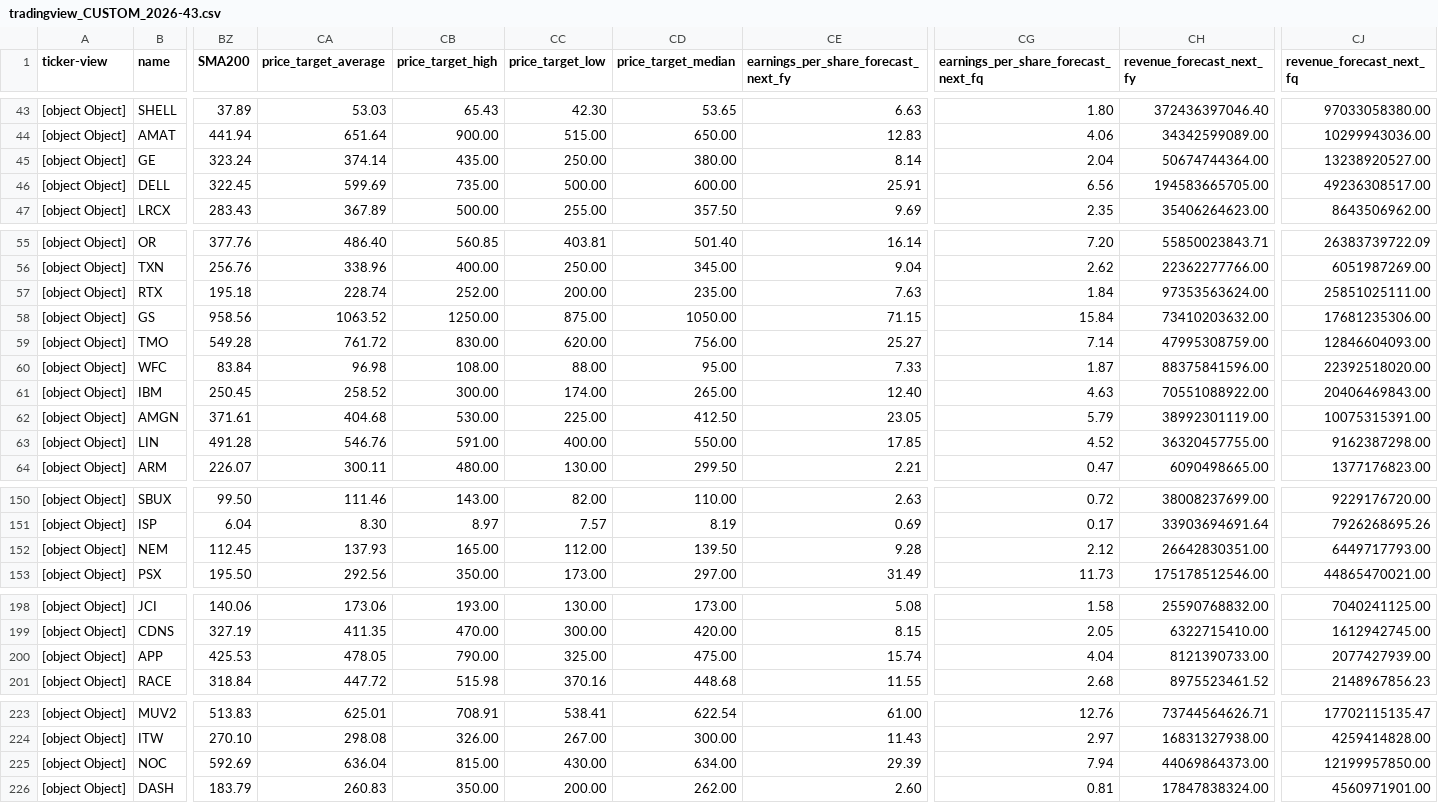
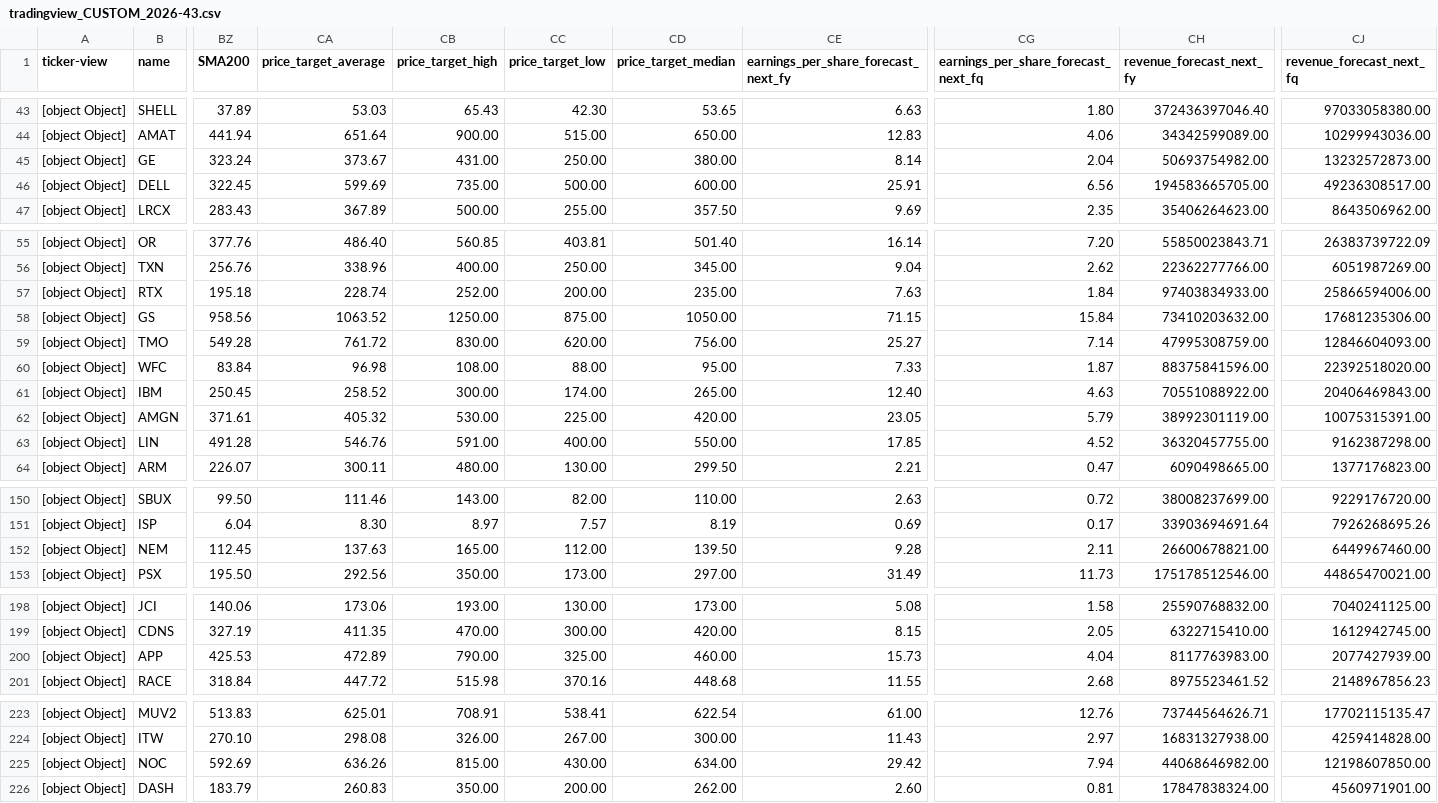
Before and after one commit to amonbts/stock, a CSV file: storage/tradingview_CUSTOM_2026-43.csv, drawn as a sheet; only a part is shown, gaps mark what is left out; the diff covers the shown part only; the diff names each change by its address in the sheet, - before the commit and + after, or states it on an @@ line.

```diff
--- a/storage/tradingview_CUSTOM_2026-43.csv
+++ b/storage/tradingview_CUSTOM_2026-43.csv
-CA45 (price_target_average): 374.14
+CA45 (price_target_average): 373.67
-CB45 (price_target_high): 435.00
+CB45 (price_target_high): 431.00
-CH45 (revenue_forecast_next_fy): 50674744364.00
+CH45 (revenue_forecast_next_fy): 50693754982.00
-CJ45 (revenue_forecast_next_fq): 13238920527.00
+CJ45 (revenue_forecast_next_fq): 13232572873.00
-CH57 (revenue_forecast_next_fy): 97353563624.00
+CH57 (revenue_forecast_next_fy): 97403834933.00
-CJ57 (revenue_forecast_next_fq): 25851025111.00
+CJ57 (revenue_forecast_next_fq): 25866594006.00
-CA62 (price_target_average): 404.68
+CA62 (price_target_average): 405.32
-CD62 (price_target_median): 412.50
+CD62 (price_target_median): 420.00
-CA152 (price_target_average): 137.93
+CA152 (price_target_average): 137.63
-CG152: 2.12
+CG152: 2.11
-CH152 (revenue_forecast_next_fy): 26642830351.00
+CH152 (revenue_forecast_next_fy): 26600678821.00
-CJ152 (revenue_forecast_next_fq): 6449717793.00
+CJ152 (revenue_forecast_next_fq): 6449967460.00
-CA200 (price_target_average): 478.05
+CA200 (price_target_average): 472.89
-CD200 (price_target_median): 475.00
+CD200 (price_target_median): 460.00
-CE200: 15.74
+CE200: 15.73
-CH200 (revenue_forecast_next_fy): 8121390733.00
+CH200 (revenue_forecast_next_fy): 8117763983.00
-CA225 (price_target_average): 636.04
+CA225 (price_target_average): 636.26
-CE225: 29.39
+CE225: 29.42
-CH225 (revenue_forecast_next_fy): 44069864373.00
+CH225 (revenue_forecast_next_fy): 44068646982.00
-CJ225 (revenue_forecast_next_fq): 12199957850.00
+CJ225 (revenue_forecast_next_fq): 12198607850.00
```
Also changed, not shown: 2 moved rows and 48 edited cells elsewhere in this file, 1 other file.
